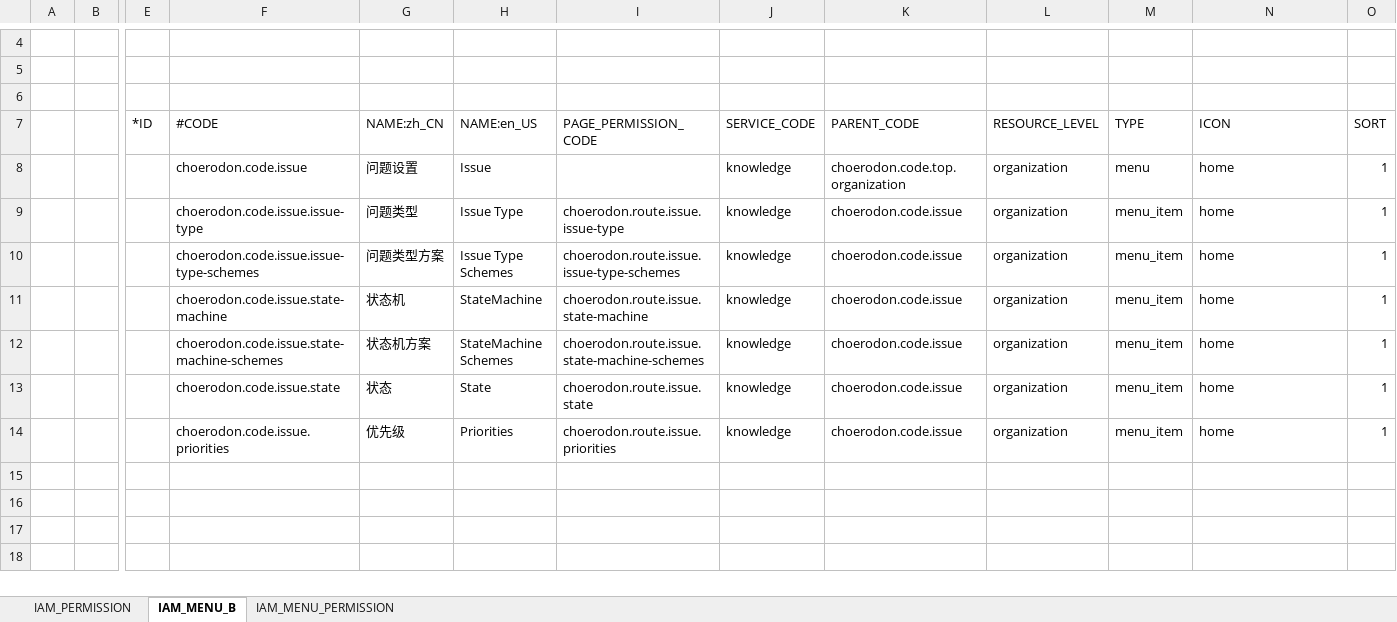
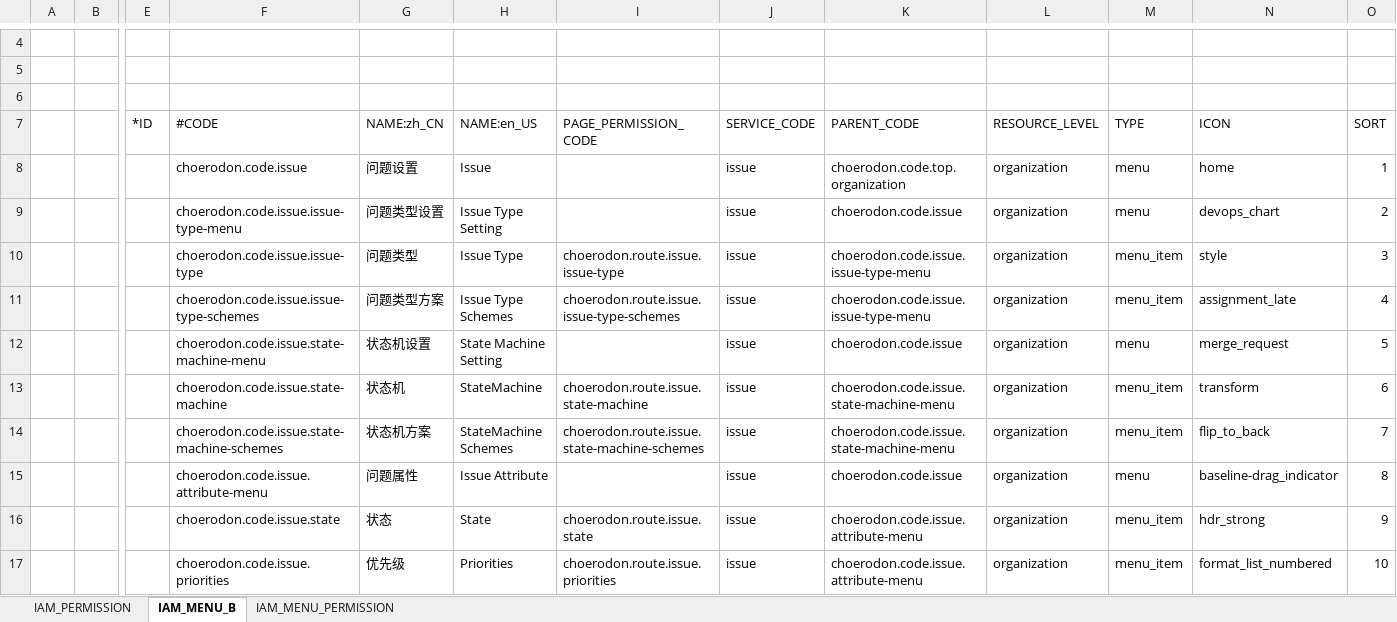
Before and after one commit to choerodon/issue-service, an Excel workbook: src/main/resources/script/front/micro-service-init-data.xlsx, sheet IAM_MENU_B, drawn as a sheet; only a part is shown, gaps mark what is left out; values as stored, in another font and other column widths than the file's, no borders; addresses are those after the commit; rows hold the shown columns only; the diff names each change by its address in the sheet, - before the commit and + after, or states it on an @@ line.

Commit message:
[FIX] 修复菜单数据

```diff
--- a/src/main/resources/script/front/micro-service-init-data.xlsx (sheet IAM_MENU_B)
+++ b/src/main/resources/script/front/micro-service-init-data.xlsx (sheet IAM_MENU_B)
-J8 (SERVICE_CODE): knowledge
+J8 (SERVICE_CODE): issue
+row 9:  |  |  | choerodon.code.issue.issue-type-menu | 问题类型设置 | Issue Type Setting |  | issue | choerodon.code.issue | organization | menu | devops_chart | 2
-J10:J11 (SERVICE_CODE): knowledge
+J10:J11 (SERVICE_CODE): issue
-K10:K11 (PARENT_CODE): choerodon.code.issue
+K10:K11 (PARENT_CODE): choerodon.code.issue.issue-type-menu
-N10 (ICON): home
+N10 (ICON): style
-O10 (SORT): 1
+O10 (SORT): 3
-N11 (ICON): home
+N11 (ICON): assignment_late
-O11 (SORT): 1
+O11 (SORT): 4
+row 12:  |  |  | choerodon.code.issue.state-machine-menu | 状态机设置 | State Machine Setting |  | issue | choerodon.code.issue | organization | menu | merge_request | 5
-J13:J14 (SERVICE_CODE): knowledge
+J13:J14 (SERVICE_CODE): issue
-K13:K14 (PARENT_CODE): choerodon.code.issue
+K13:K14 (PARENT_CODE): choerodon.code.issue.state-machine-menu
-N13 (ICON): home
+N13 (ICON): transform
-O13 (SORT): 1
+O13 (SORT): 6
-N14 (ICON): home
+N14 (ICON): flip_to_back
-O14 (SORT): 1
+O14 (SORT): 7
+row 15:  |  |  | choerodon.code.issue.attribute-menu | 问题属性 | Issue Attribute |  | issue | choerodon.code.issue | organization | menu | baseline-drag_indicator | 8
-J16:J17 (SERVICE_CODE): knowledge
+J16:J17 (SERVICE_CODE): issue
-K16:K17 (PARENT_CODE): choerodon.code.issue
+K16:K17 (PARENT_CODE): choerodon.code.issue.attribute-menu
-N16 (ICON): home
+N16 (ICON): hdr_strong
-O16 (SORT): 1
+O16 (SORT): 9
-N17 (ICON): home
+N17 (ICON): format_list_numbered
-O17 (SORT): 1
+O17 (SORT): 10
```
Also changed, not shown: sheet IAM_PERMISSION.
